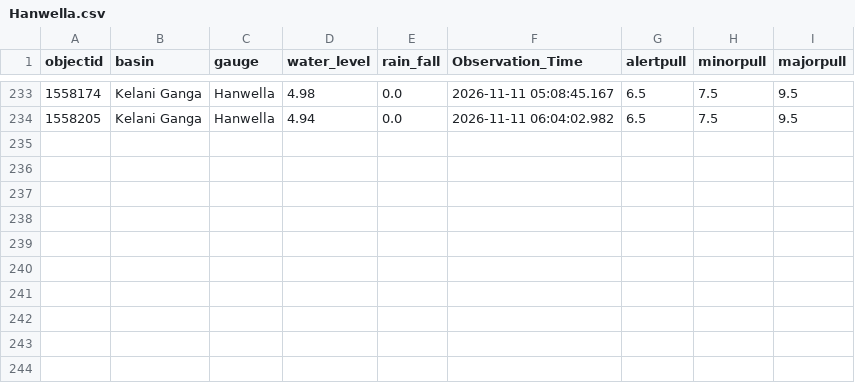
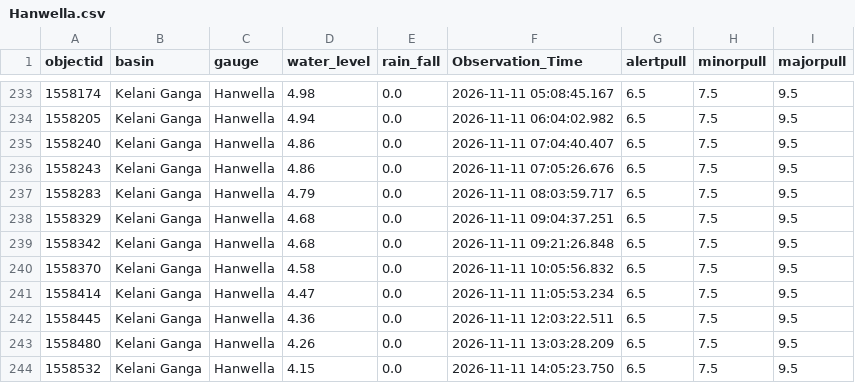
Before and after one commit to lokithasendila/CascadeRisk-Project, a CSV file: Station_Rainfall_CSVs/Hanwella.csv, drawn as a sheet; only a part is shown, gaps mark what is left out; the diff names each change by its address in the sheet, - before the commit and + after, or states it on an @@ line.

```diff
--- a/Station_Rainfall_CSVs/Hanwella.csv
+++ b/Station_Rainfall_CSVs/Hanwella.csv
+row 235: 1558240 | Kelani Ganga | Hanwella | 4.86 | 0.0 | 2026-11-11 07:04:40.407 | 6.5 | 7.5 | 9.5
+row 236: 1558243 | Kelani Ganga | Hanwella | 4.86 | 0.0 | 2026-11-11 07:05:26.676 | 6.5 | 7.5 | 9.5
+row 237: 1558283 | Kelani Ganga | Hanwella | 4.79 | 0.0 | 2026-11-11 08:03:59.717 | 6.5 | 7.5 | 9.5
+row 238: 1558329 | Kelani Ganga | Hanwella | 4.68 | 0.0 | 2026-11-11 09:04:37.251 | 6.5 | 7.5 | 9.5
+row 239: 1558342 | Kelani Ganga | Hanwella | 4.68 | 0.0 | 2026-11-11 09:21:26.848 | 6.5 | 7.5 | 9.5
+row 240: 1558370 | Kelani Ganga | Hanwella | 4.58 | 0.0 | 2026-11-11 10:05:56.832 | 6.5 | 7.5 | 9.5
+row 241: 1558414 | Kelani Ganga | Hanwella | 4.47 | 0.0 | 2026-11-11 11:05:53.234 | 6.5 | 7.5 | 9.5
+row 242: 1558445 | Kelani Ganga | Hanwella | 4.36 | 0.0 | 2026-11-11 12:03:22.511 | 6.5 | 7.5 | 9.5
+row 243: 1558480 | Kelani Ganga | Hanwella | 4.26 | 0.0 | 2026-11-11 13:03:28.209 | 6.5 | 7.5 | 9.5
+row 244: 1558532 | Kelani Ganga | Hanwella | 4.15 | 0.0 | 2026-11-11 14:05:23.750 | 6.5 | 7.5 | 9.5
```
Also changed, not shown: Station_Rainfall_CSVs/Kalawellawa_(Millakanda).csv, Station_Rainfall_CSVs/Kuda_Oya.csv, 38 other files.
